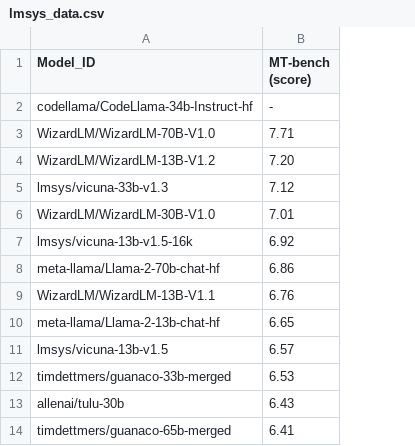
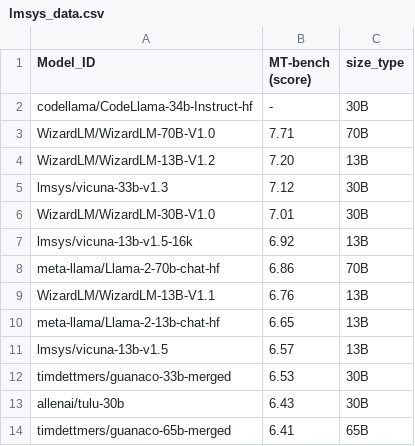
Before and after one commit to felix-zaslavskiy/meta_llm_leaderboard, a CSV file: temp_data/lmsys_data.csv, drawn as a sheet; only a part is shown; the diff names each change by its address in the sheet, - before the commit and + after, or states it on an @@ line.

Commit message:
work on mt bench chart

```diff
--- a/temp_data/lmsys_data.csv
+++ b/temp_data/lmsys_data.csv
+column C (size_type), rows 2-14: 30B | 70B | 13B | 30B | 30B | 13B | 70B | 13B | 13B | 13B | 30B | 30B | 65B
```
Also changed, not shown: 5 other files.
